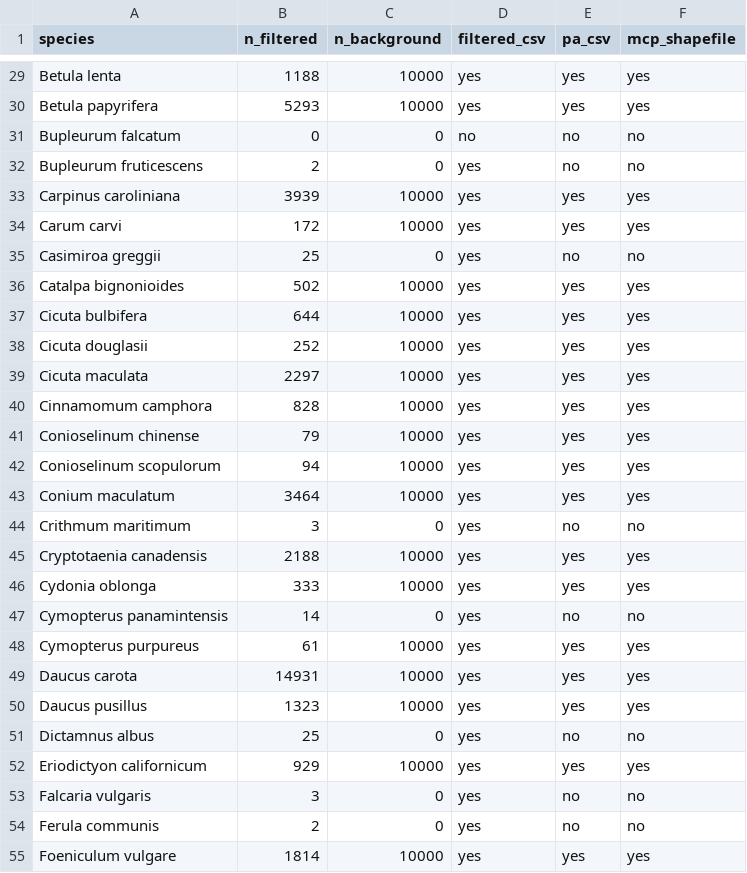
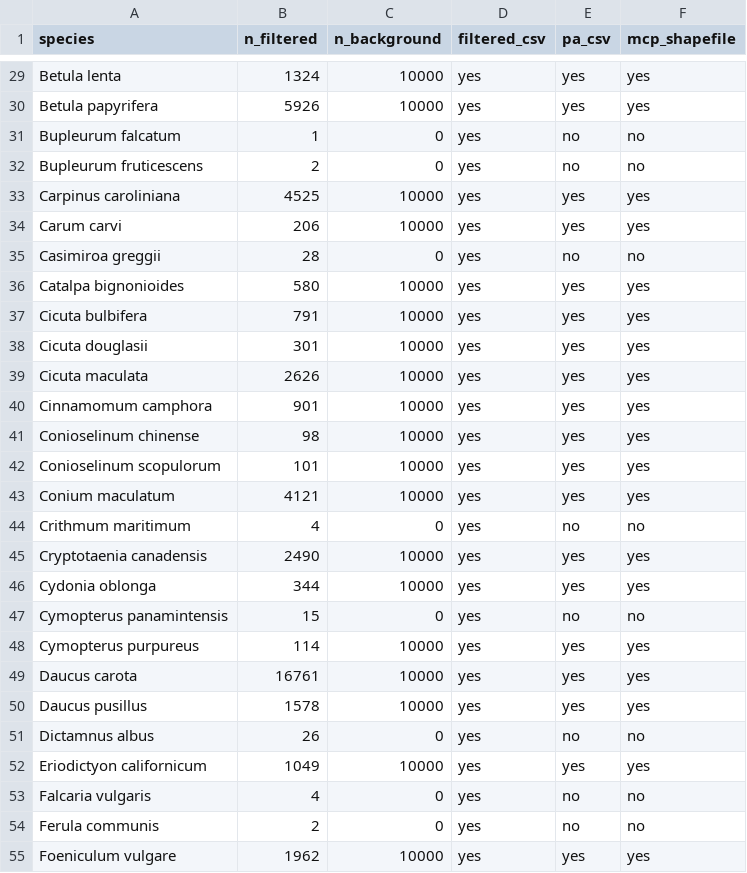
Before and after one commit to Big-Biodiversity-Collaborative/SwallowtailClimateChange, a CSV file: data/gbif-pa-summary.csv, drawn as a sheet; only a part is shown, gaps mark what is left out; the diff covers the shown part only.

```diff
--- a/data/gbif-pa-summary.csv
+++ b/data/gbif-pa-summary.csv
@@ -29,27 +29,27 @@
-"Betula lenta",1188,10000,"yes","yes","yes"
-"Betula papyrifera",5293,10000,"yes","yes","yes"
-"Bupleurum falcatum",0,0,"no","no","no"
+"Betula lenta",1324,10000,"yes","yes","yes"
+"Betula papyrifera",5926,10000,"yes","yes","yes"
+"Bupleurum falcatum",1,0,"yes","no","no"
 "Bupleurum fruticescens",2,0,"yes","no","no"
-"Carpinus caroliniana",3939,10000,"yes","yes","yes"
-"Carum carvi",172,10000,"yes","yes","yes"
-"Casimiroa greggii",25,0,"yes","no","no"
-"Catalpa bignonioides",502,10000,"yes","yes","yes"
-"Cicuta bulbifera",644,10000,"yes","yes","yes"
-"Cicuta douglasii",252,10000,"yes","yes","yes"
-"Cicuta maculata",2297,10000,"yes","yes","yes"
-"Cinnamomum camphora",828,10000,"yes","yes","yes"
-"Conioselinum chinense",79,10000,"yes","yes","yes"
-"Conioselinum scopulorum",94,10000,"yes","yes","yes"
-"Conium maculatum",3464,10000,"yes","yes","yes"
-"Crithmum maritimum",3,0,"yes","no","no"
-"Cryptotaenia canadensis",2188,10000,"yes","yes","yes"
-"Cydonia oblonga",333,10000,"yes","yes","yes"
-"Cymopterus panamintensis",14,0,"yes","no","no"
-"Cymopterus purpureus",61,10000,"yes","yes","yes"
-"Daucus carota",14931,10000,"yes","yes","yes"
-"Daucus pusillus",1323,10000,"yes","yes","yes"
-"Dictamnus albus",25,0,"yes","no","no"
-"Eriodictyon californicum",929,10000,"yes","yes","yes"
-"Falcaria vulgaris",3,0,"yes","no","no"
+"Carpinus caroliniana",4525,10000,"yes","yes","yes"
+"Carum carvi",206,10000,"yes","yes","yes"
+"Casimiroa greggii",28,0,"yes","no","no"
+"Catalpa bignonioides",580,10000,"yes","yes","yes"
+"Cicuta bulbifera",791,10000,"yes","yes","yes"
+"Cicuta douglasii",301,10000,"yes","yes","yes"
+"Cicuta maculata",2626,10000,"yes","yes","yes"
+"Cinnamomum camphora",901,10000,"yes","yes","yes"
+"Conioselinum chinense",98,10000,"yes","yes","yes"
+"Conioselinum scopulorum",101,10000,"yes","yes","yes"
+"Conium maculatum",4121,10000,"yes","yes","yes"
+"Crithmum maritimum",4,0,"yes","no","no"
+"Cryptotaenia canadensis",2490,10000,"yes","yes","yes"
+"Cydonia oblonga",344,10000,"yes","yes","yes"
+"Cymopterus panamintensis",15,0,"yes","no","no"
+"Cymopterus purpureus",114,10000,"yes","yes","yes"
+"Daucus carota",16761,10000,"yes","yes","yes"
+"Daucus pusillus",1578,10000,"yes","yes","yes"
+"Dictamnus albus",26,0,"yes","no","no"
+"Eriodictyon californicum",1049,10000,"yes","yes","yes"
+"Falcaria vulgaris",4,0,"yes","no","no"
 "Ferula communis",2,0,"yes","no","no"
-"Foeniculum vulgare",1814,10000,"yes","yes","yes"
+"Foeniculum vulgare",1962,10000,"yes","yes","yes"
```
Also changed, not shown: 160 edited cells elsewhere in this file, 2 other files.
